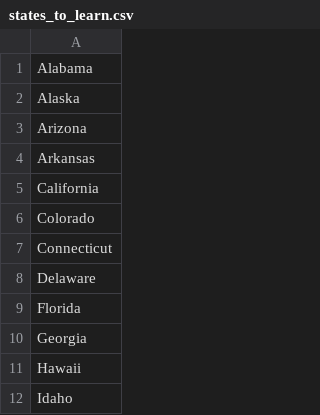
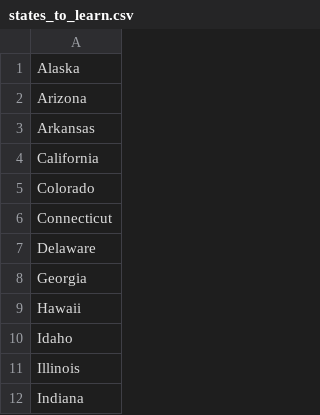
Before and after one commit to AndrevdG/100DaysOfCode, a CSV file: day_25_us_states_game/states_to_learn.csv, drawn as a sheet; only a part is shown; the shorter side is filled out with more unchanged rows.

```diff
--- a/day_25_us_states_game/states_to_learn.csv
+++ b/day_25_us_states_game/states_to_learn.csv
@@ -1,2 +1 @@
-Alabama
 Alaska
@@ -8,3 +7,2 @@ Connecticut
 Delaware
-Florida
 Georgia
```
Also changed, not shown: 9 other files.
